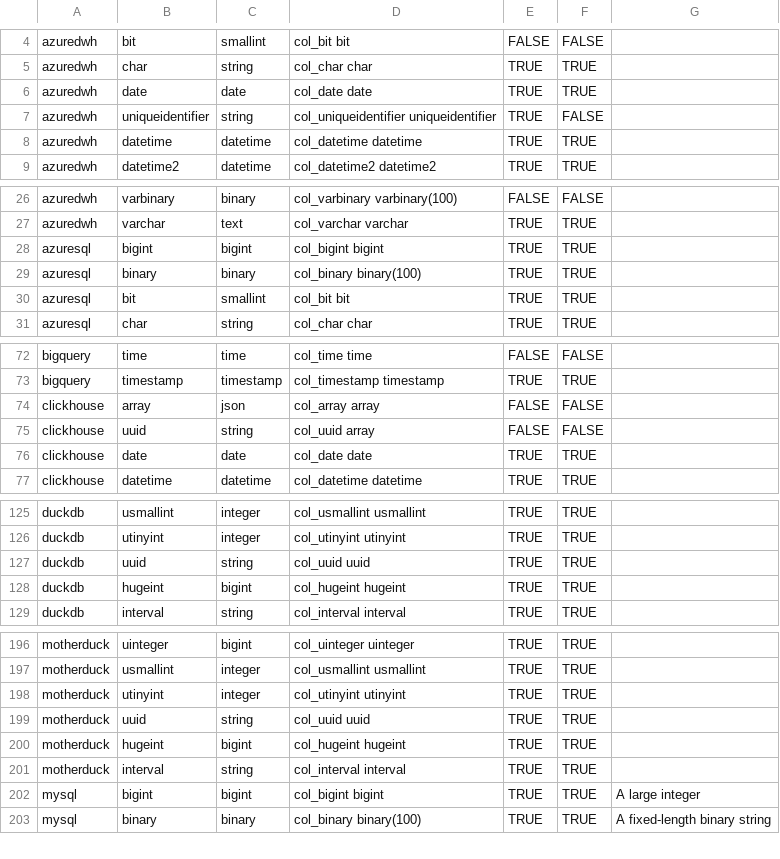
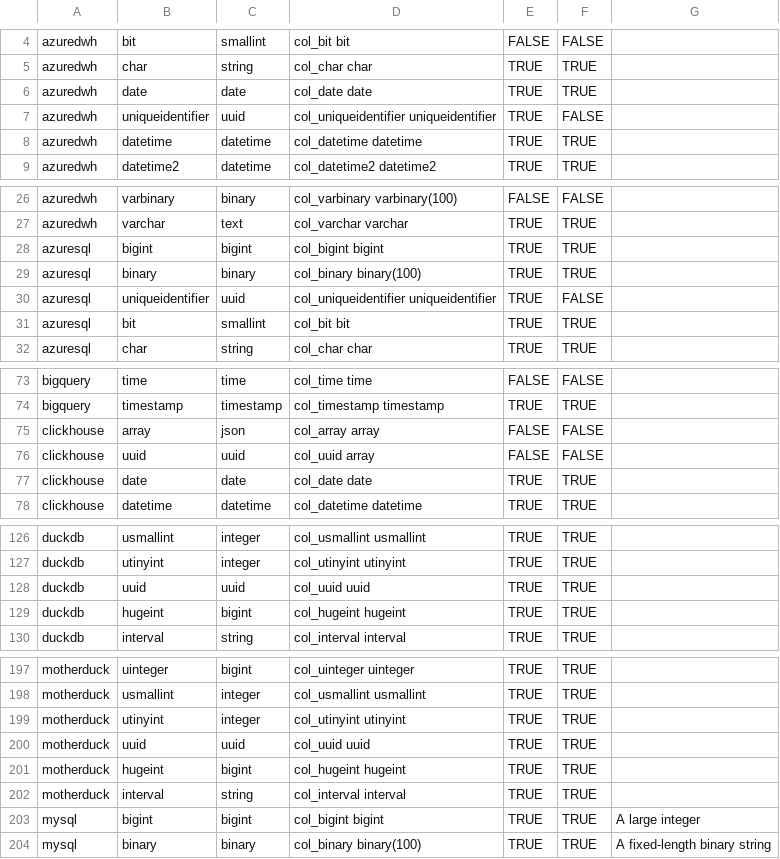
Before and after one commit to slingdata-io/sling-cli, a TSV file: core/dbio/templates/types_native_to_general.tsv, drawn as a sheet; only a part is shown, gaps mark what is left out; the diff covers the shown part only.

```diff
--- a/core/dbio/templates/types_native_to_general.tsv
+++ b/core/dbio/templates/types_native_to_general.tsv
@@ -6,3 +6,3 @@ azuredwh	char	string	col_char char	TRUE	TRUE
 azuredwh	date	date	col_date date	TRUE	TRUE	
-azuredwh	uniqueidentifier	string	col_uniqueidentifier uniqueidentifier	TRUE	FALSE	
+azuredwh	uniqueidentifier	uuid	col_uniqueidentifier uniqueidentifier	TRUE	FALSE	
 azuredwh	datetime	datetime	col_datetime datetime	TRUE	TRUE	
@@ -29,2 +29,3 @@ azuresql	bigint	bigint	col_bigint bigint	TRUE	TRUE
 azuresql	binary	binary	col_binary binary(100)	TRUE	TRUE	
+azuresql	uniqueidentifier	uuid	col_uniqueidentifier uniqueidentifier	TRUE	FALSE	
 azuresql	bit	smallint	col_bit bit	TRUE	TRUE	
@@ -74,3 +75,3 @@ bigquery	timestamp	timestamp	col_timestamp timestamp	TRUE	TRUE
 clickhouse	array	json	col_array array	FALSE	FALSE	
-clickhouse	uuid	string	col_uuid array	FALSE	FALSE	
+clickhouse	uuid	uuid	col_uuid array	FALSE	FALSE	
 clickhouse	date	date	col_date date	TRUE	TRUE	
@@ -126,3 +127,3 @@ duckdb	usmallint	integer	col_usmallint usmallint	TRUE	TRUE
 duckdb	utinyint	integer	col_utinyint utinyint	TRUE	TRUE	
-duckdb	uuid	string	col_uuid uuid	TRUE	TRUE	
+duckdb	uuid	uuid	col_uuid uuid	TRUE	TRUE	
 duckdb	hugeint	bigint	col_hugeint hugeint	TRUE	TRUE	
@@ -198,3 +199,3 @@ motherduck	usmallint	integer	col_usmallint usmallint	TRUE	TRUE
 motherduck	utinyint	integer	col_utinyint utinyint	TRUE	TRUE	
-motherduck	uuid	string	col_uuid uuid	TRUE	TRUE	
+motherduck	uuid	uuid	col_uuid uuid	TRUE	TRUE	
 motherduck	hugeint	bigint	col_hugeint hugeint	TRUE	TRUE	
```
Also changed, not shown: 2 edited cells elsewhere in this file, core/dbio/templates/types_general_to_native.tsv, 5 other files.
